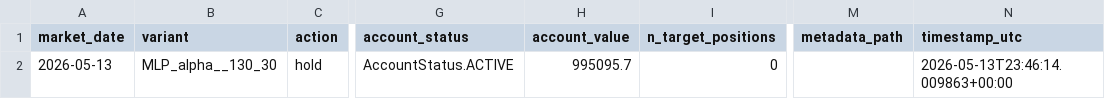
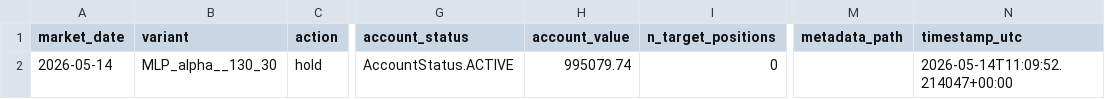
Before and after one commit to FinTechEntrepreneurldz/Model_B_Paper_Trading, a CSV file: logs/decisions/latest_decision.csv, drawn as a sheet; only a part is shown, gaps mark what is left out; the diff names each change by its address in the sheet, - before the commit and + after, or states it on an @@ line.

```diff
--- a/logs/decisions/latest_decision.csv
+++ b/logs/decisions/latest_decision.csv
-A2 (market_date): 2026-05-13
+A2 (market_date): 2026-05-14
-H2 (account_value): 995095.7
+H2 (account_value): 995079.74
-N2 (timestamp_utc): 2026-05-13T23:46:14.009863+00:00
+N2 (timestamp_utc): 2026-05-14T11:09:52.214047+00:00
```
Also changed, not shown: logs/decisions/decisions.csv, logs/health/signal_history.csv, 3 other files.
